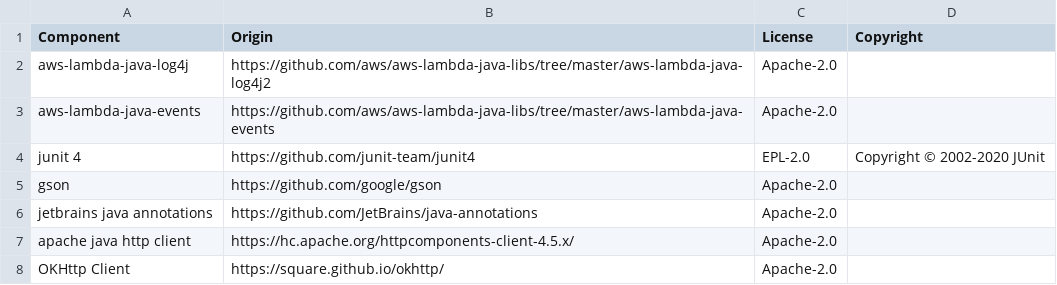
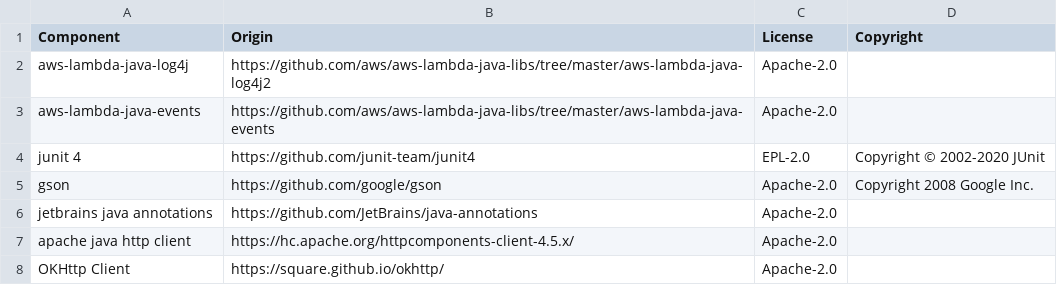
Before and after one commit to DataDog/datadog-lambda-java, a CSV file: LICENSE-3rdparty.csv, drawn as a sheet.

Commit message:
Update LICENSE-3rdparty.csv

```diff
--- a/LICENSE-3rdparty.csv
+++ b/LICENSE-3rdparty.csv
@@ -4,3 +4,3 @@ aws-lambda-java-events, https://github.com/aws/aws-lambda-java-libs/tree/master/
 junit 4, https://github.com/junit-team/junit4, EPL-2.0, Copyright © 2002-2020 JUnit
-gson, https://github.com/google/gson, Apache-2.0,
+gson, https://github.com/google/gson, Apache-2.0, Copyright 2008 Google Inc.
 jetbrains java annotations, https://github.com/JetBrains/java-annotations, Apache-2.0,
```
